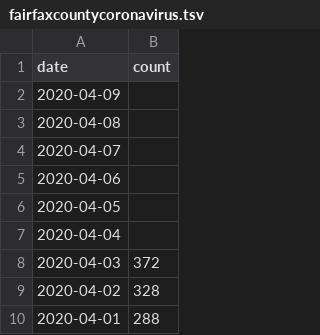
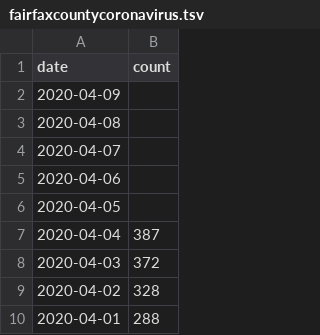
Before and after one commit to psabela/fairfaxcountycovid19, a TSV file: fairfaxcountycoronavirus.tsv, drawn as a sheet; only a part is shown.

Commit message:
udated data

```diff
--- a/fairfaxcountycoronavirus.tsv
+++ b/fairfaxcountycoronavirus.tsv
@@ -6,3 +6,3 @@ date	count
 2020-04-05
-2020-04-04
+2020-04-04	387
 2020-04-03	372
```
Also changed, not shown: 1 other file.
